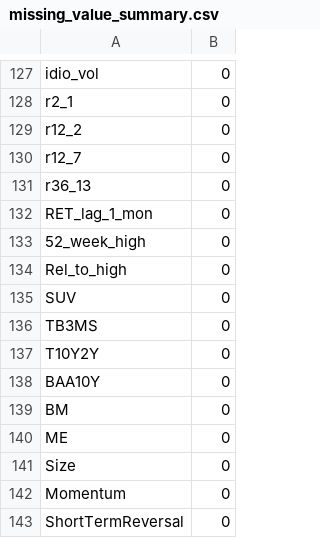
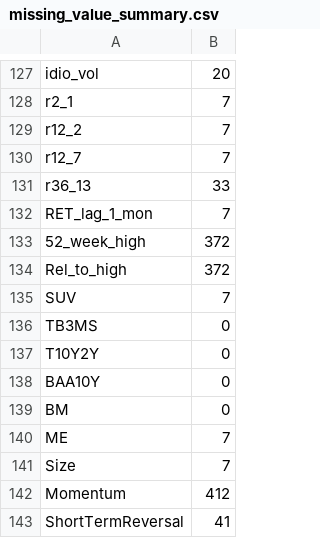
Before and after one commit to Mokhina17/Warren-Buffet-Investment-Portfolio-Assessment, a CSV file: missing_value_summary.csv, drawn as a sheet; only a part is shown, gaps mark what is left out; the diff covers the shown part only; the diff names each change by its address in the sheet, - before the commit and + after, or states it on an @@ line.

```diff
--- a/missing_value_summary.csv
+++ b/missing_value_summary.csv
-B127: 0
+B127: 20
-B128:B130: 0
+B128:B130: 7
-B131: 0
+B131: 33
-B132: 0
+B132: 7
-B133:B134: 0
+B133:B134: 372
-B135: 0
+B135: 7
-B140:B141: 0
+B140:B141: 7
-B142: 0
+B142: 412
-B143: 0
+B143: 41
```
Also changed, not shown: 28 edited cells elsewhere in this file, 7 other files.
